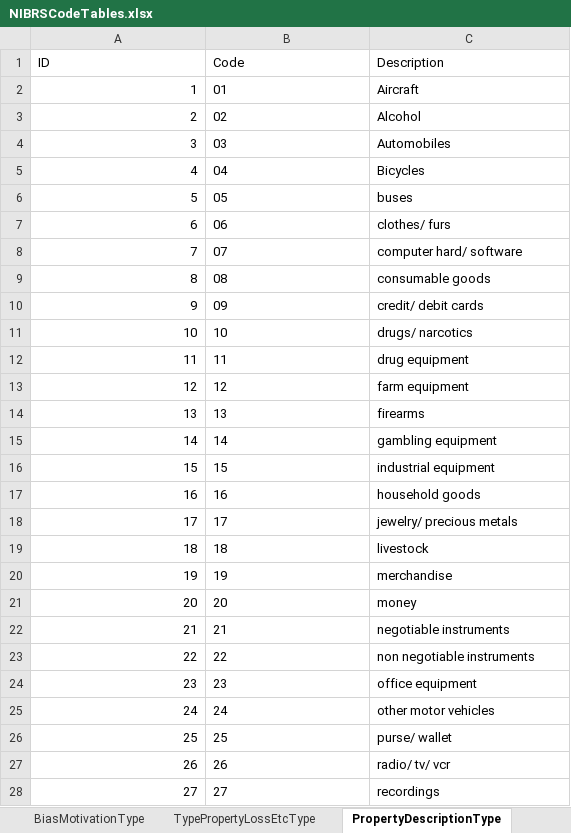
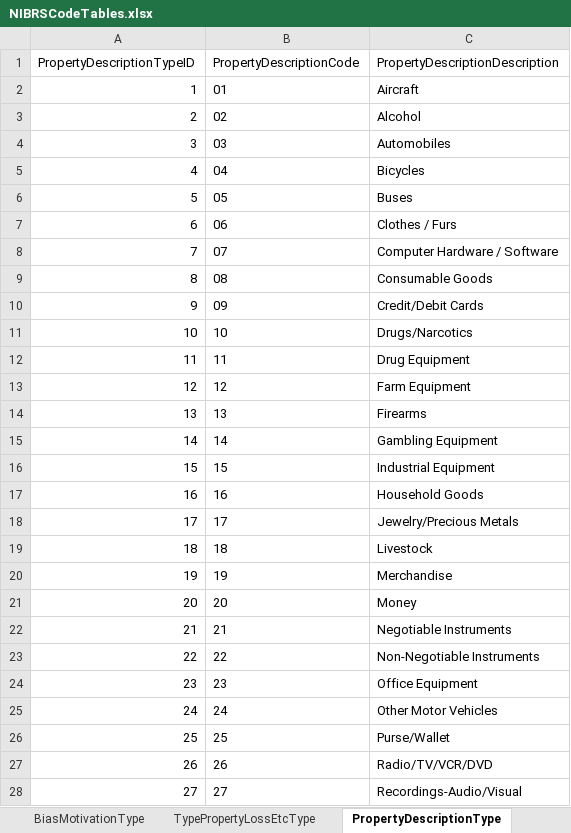
Before and after one commit to ojbc/analytics, an Excel workbook: nibrs/r-load/NIBRSCodeTables.xlsx, sheet PropertyDescriptionType, drawn as a sheet; only a part is shown; values as stored, in another font and other column widths than the file's, no borders; removed rows and columns are numbered as before the commit, all else as after; the diff covers the shown part only; the diff names each change by its address in the sheet, - before the commit and + after, or states it on an @@ line.

Commit message:
Complete offense and property segment loading

```diff
--- a/nibrs/r-load/NIBRSCodeTables.xlsx (sheet PropertyDescriptionType)
+++ b/nibrs/r-load/NIBRSCodeTables.xlsx (sheet PropertyDescriptionType)
-row 1: ID | Code | Description
+row 1: PropertyDescriptionTypeID | PropertyDescriptionCode | PropertyDescriptionDescription
-C6: buses
+C6: Buses
-C7: clothes/ furs
+C7: Clothes / Furs
-C8: computer hard/ software
+C8: Computer Hardware / Software
-C9: consumable goods
+C9: Consumable Goods
-C10: credit/ debit cards
+C10: Credit/Debit Cards
-C11: drugs/ narcotics
+C11: Drugs/Narcotics
-C12: drug equipment
+C12: Drug Equipment
-C13: farm equipment
+C13: Farm Equipment
-C14: firearms
+C14: Firearms
-C15: gambling equipment
+C15: Gambling Equipment
-C16: industrial equipment
+C16: Industrial Equipment
-C17: household goods
+C17: Household Goods
-C18: jewelry/ precious metals
+C18: Jewelry/Precious Metals
-C19: livestock
+C19: Livestock
-C20: merchandise
+C20: Merchandise
-C21: money
+C21: Money
-C22: negotiable instruments
+C22: Negotiable Instruments
-C23: non negotiable instruments
+C23: Non-Negotiable Instruments
-C24: office equipment
+C24: Office Equipment
-C25: other motor vehicles
+C25: Other Motor Vehicles
-C26: purse/ wallet
+C26: Purse/Wallet
-C27: radio/ tv/ vcr
+C27: Radio/TV/VCR/DVD
-C28: recordings
+C28: Recordings-Audio/Visual
```
Also changed, not shown: 3 added rows, 3 removed rows and 53 edited cells elsewhere in this sheet, sheet TypeOfCriminalActivityType, sheet BiasMotivationType, sheet LocationTypeType, sheet SuspectedDrugTypeType, sheet MethodOfEntryType, sheet TypeDrugMeasurementType, 21 more sheets, 7 other files.
